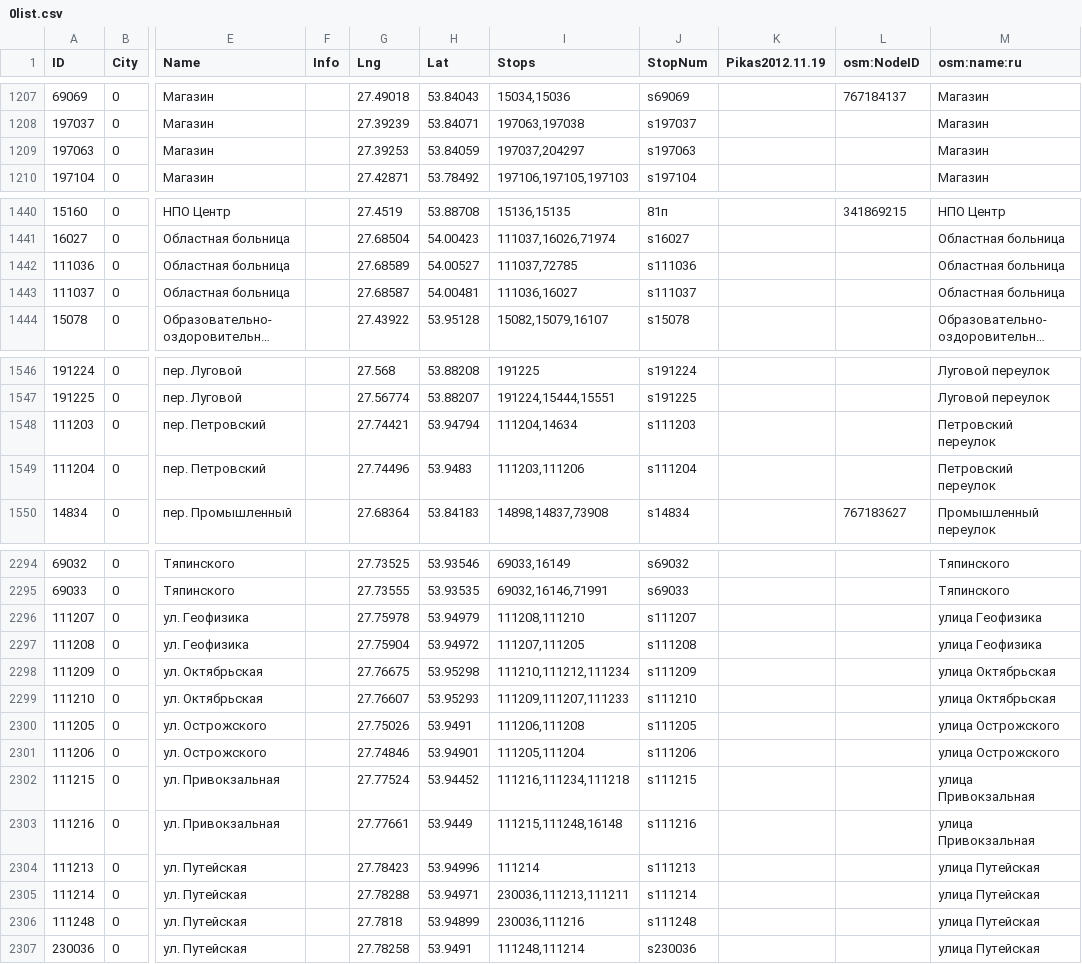
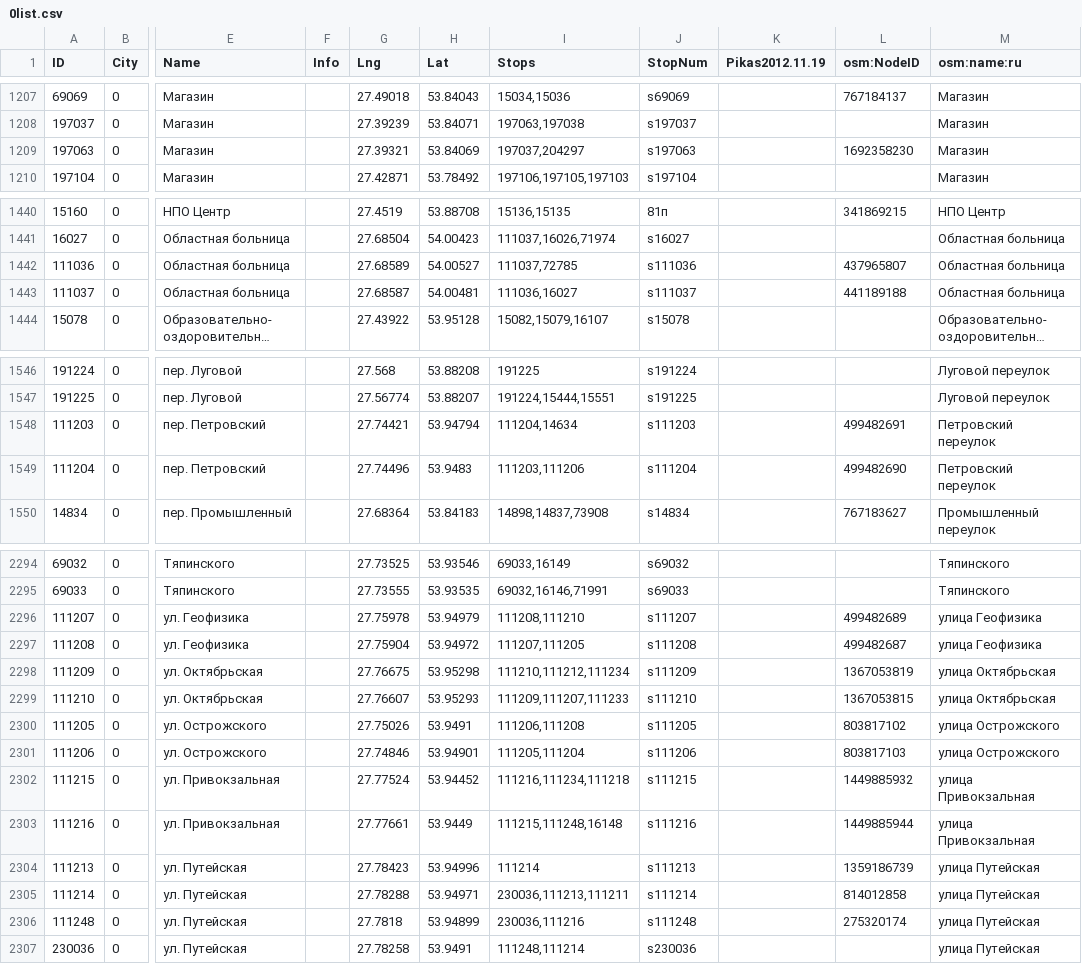
Before and after one commit to OsmBelarus/Databases, a CSV file: Minsktrans/0list.csv, drawn as a sheet; only a part is shown, gaps mark what is left out; long unchanged cells end in …; the diff covers the shown part only; the diff names each change by its address in the sheet, - before the commit and + after, or states it on an @@ line.

Commit message:
Выпраўленьні па апошнім зьвесткам Мінсктрансу

```diff
--- a/Minsktrans/0list.csv
+++ b/Minsktrans/0list.csv
-G1209 (Lng): 27.39253
+G1209 (Lng): 27.39321
-H1209 (Lat): 53.84059
+H1209 (Lat): 53.84069
-L1209 (osm:NodeID): (empty)
+L1209 (osm:NodeID): 1692358230
-L1442 (osm:NodeID): (empty)
+L1442 (osm:NodeID): 437965807
-L1443 (osm:NodeID): (empty)
+L1443 (osm:NodeID): 441189188
-L1548 (osm:NodeID): (empty)
+L1548 (osm:NodeID): 499482691
-L1549 (osm:NodeID): (empty)
+L1549 (osm:NodeID): 499482690
-L2296 (osm:NodeID): (empty)
+L2296 (osm:NodeID): 499482689
-L2297 (osm:NodeID): (empty)
+L2297 (osm:NodeID): 499482687
-L2298 (osm:NodeID): (empty)
+L2298 (osm:NodeID): 1367053819
-L2299 (osm:NodeID): (empty)
+L2299 (osm:NodeID): 1367053815
-L2300 (osm:NodeID): (empty)
+L2300 (osm:NodeID): 803817102
-L2301 (osm:NodeID): (empty)
+L2301 (osm:NodeID): 803817103
-L2302 (osm:NodeID): (empty)
+L2302 (osm:NodeID): 1449885932
-L2303 (osm:NodeID): (empty)
+L2303 (osm:NodeID): 1449885944
-L2304 (osm:NodeID): (empty)
+L2304 (osm:NodeID): 1359186739
-L2305 (osm:NodeID): (empty)
+L2305 (osm:NodeID): 814012858
-L2306 (osm:NodeID): (empty)
+L2306 (osm:NodeID): 275320174
```
Also changed, not shown: 12 edited cells elsewhere in this file.
